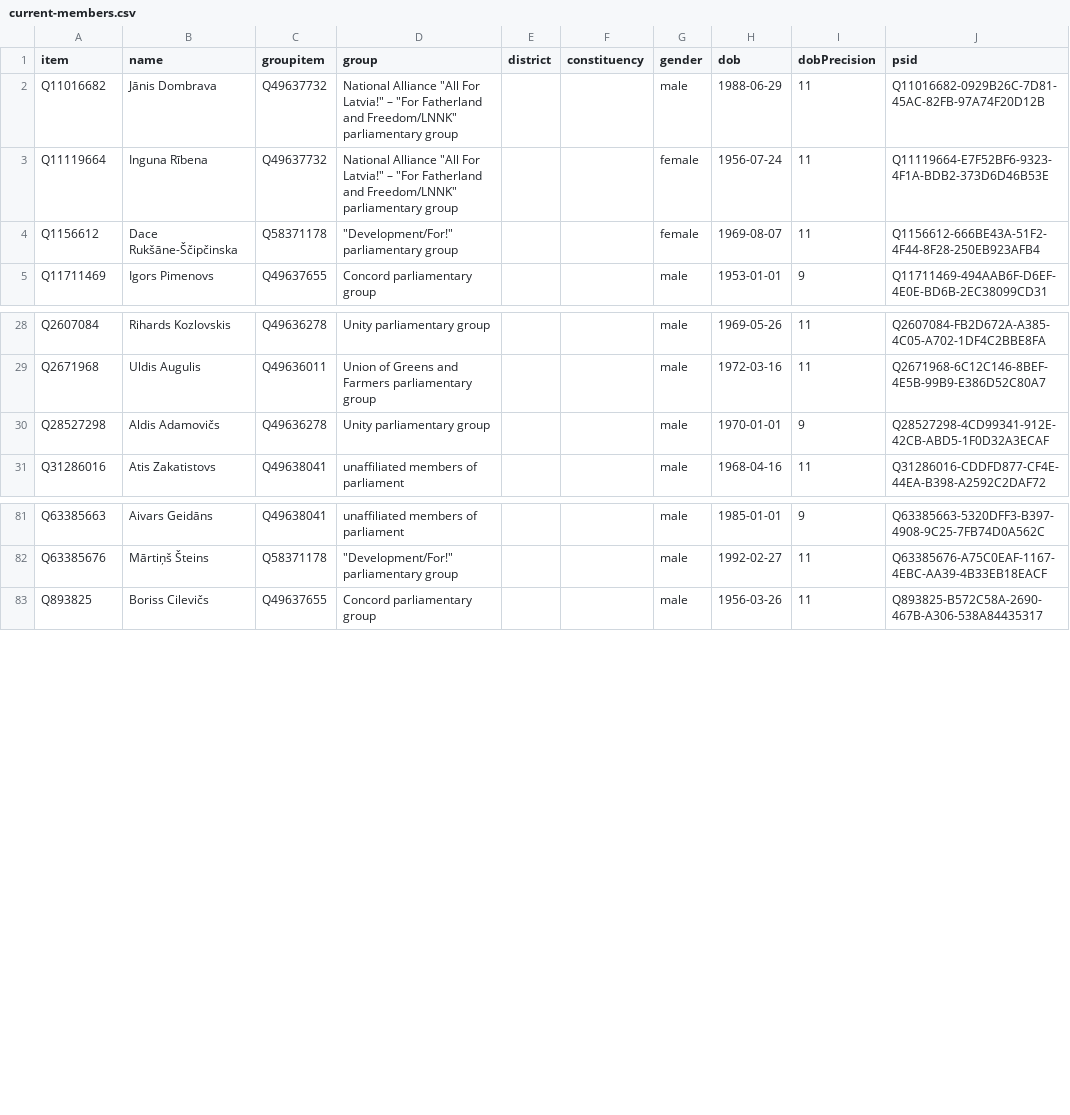
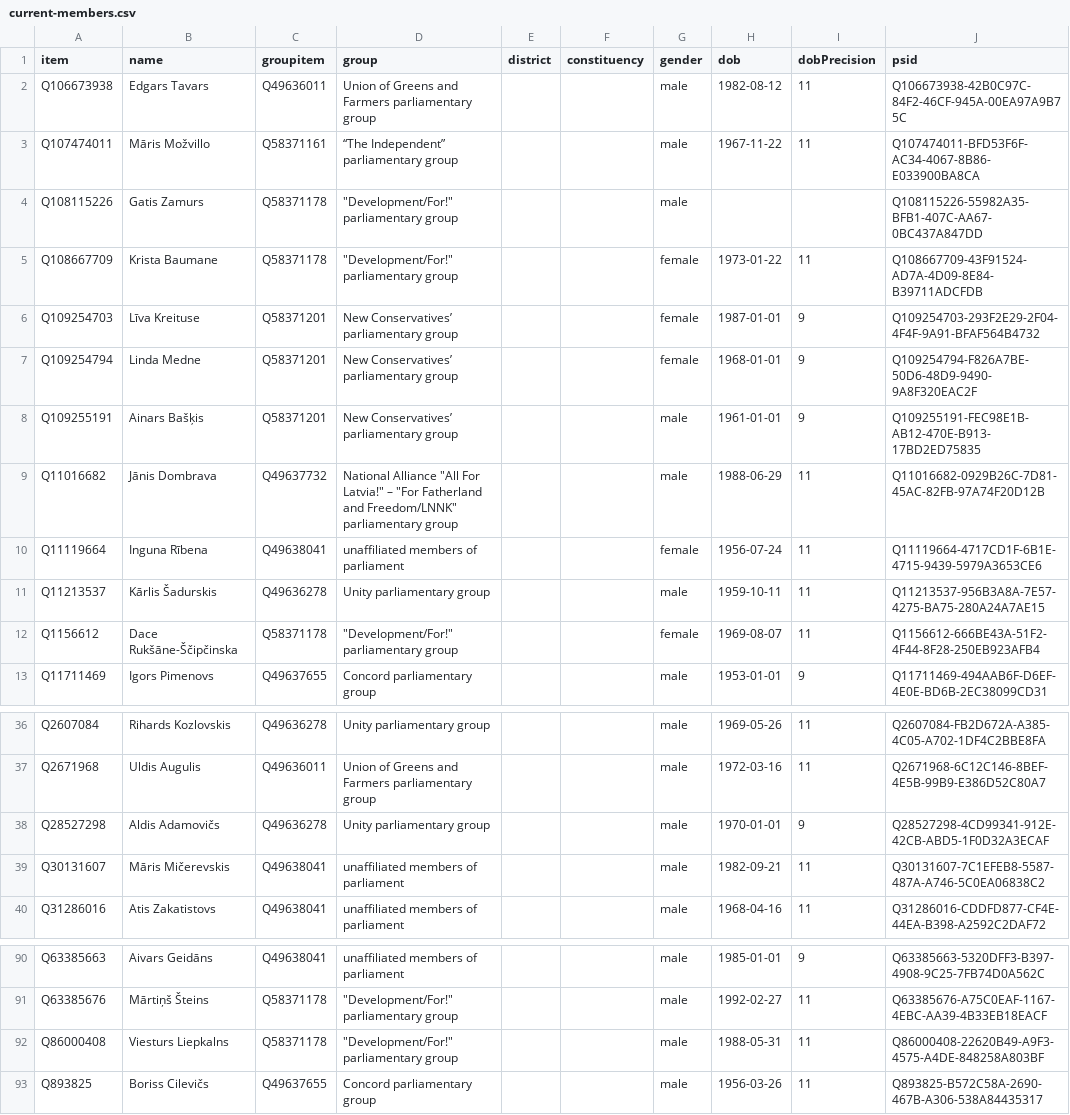
Before and after one commit to every-politician-scrapers/latvia-saeima, a CSV file: wikidata/results/current-members.csv, drawn as a sheet; only a part is shown, gaps mark what is left out.

Commit message:
run SPARQL

```diff
--- a/wikidata/results/current-members.csv
+++ b/wikidata/results/current-members.csv
@@ -1,4 +1,12 @@
 item,name,groupitem,group,district,constituency,gender,dob,dobPrecision,psid
+Q106673938,Edgars Tavars,Q49636011,Union of Greens and Farmers parliamentary group,,,male,1982-08-12,11,Q106673938-42B0C97C-84F2-46CF-945A-00EA97A9B75C
+Q107474011,Māris Možvillo,Q58371161,“The Independent” parliamentary group,,,male,1967-11-22,11,Q107474011-BFD53F6F-AC34-4067-8B86-E033900BA8CA
+Q108115226,Gatis Zamurs,Q58371178,"""Development/For!"" parliamentary group",,,male,,,Q108115226-55982A35-BFB1-407C-AA67-0BC437A847DD
+Q108667709,Krista Baumane,Q58371178,"""Development/For!"" parliamentary group",,,female,1973-01-22,11,Q108667709-43F91524-AD7A-4D09-8E84-B39711ADCFDB
+Q109254703,Līva Kreituse,Q58371201,New Conservatives’ parliamentary group,,,female,1987-01-01,9,Q109254703-293F2E29-2F04-4F4F-9A91-BFAF564B4732
+Q109254794,Linda Medne,Q58371201,New Conservatives’ parliamentary group,,,female,1968-01-01,9,Q109254794-F826A7BE-50D6-48D9-9490-9A8F320EAC2F
+Q109255191,Ainars Bašķis,Q58371201,New Conservatives’ parliamentary group,,,male,1961-01-01,9,Q109255191-FEC98E1B-AB12-470E-B913-17BD2ED75835
 Q11016682,Jānis Dombrava,Q49637732,"National Alliance ""All For Latvia!"" – ""For Fatherland and Freedom/LNNK"" parliamentary group",,,male,1988-06-29,11,Q11016682-0929B26C-7D81-45AC-82FB-97A74F20D12B
-Q11119664,Inguna Rībena,Q49637732,"National Alliance ""All For Latvia!"" – ""For Fatherland and Freedom/LNNK"" parliamentary group",,,female,1956-07-24,11,Q11119664-E7F52BF6-9323-4F1A-BDB2-373D6D46B53E
+Q11119664,Inguna Rībena,Q49638041,unaffiliated members of parliament,,,female,1956-07-24,11,Q11119664-4717CD1F-6B1E-4715-9439-5979A3653CE6
+Q11213537,Kārlis Šadurskis,Q49636278,Unity parliamentary group,,,male,1959-10-11,11,Q11213537-956B3A8A-7E57-4275-BA75-280A24A7AE15
 Q1156612,Dace Rukšāne-Ščipčinska,Q58371178,"""Development/For!"" parliamentary group",,,female,1969-08-07,11,Q1156612-666BE43A-51F2-4F44-8F28-250EB923AFB4
@@ -30,2 +38,3 @@ Q2671968,Uldis Augulis,Q49636011,Union of Greens and Farmers parliamentary group
 Q28527298,Aldis Adamovičs,Q49636278,Unity parliamentary group,,,male,1970-01-01,9,Q28527298-4CD99341-912E-42CB-ABD5-1F0D32A3ECAF
+Q30131607,Māris Mičerevskis,Q49638041,unaffiliated members of parliament,,,male,1982-09-21,11,Q30131607-7C1EFEB8-5587-487A-A746-5C0EA06838C2
 Q31286016,Atis Zakatistovs,Q49638041,unaffiliated members of parliament,,,male,1968-04-16,11,Q31286016-CDDFD877-CF4E-44EA-B398-A2592C2DAF72
@@ -82,2 +91,3 @@ Q63385663,Aivars Geidāns,Q49638041,unaffiliated members of parliament,,,male,19
 Q63385676,Mārtiņš Šteins,Q58371178,"""Development/For!"" parliamentary group",,,male,1992-02-27,11,Q63385676-A75C0EAF-1167-4EBC-AA39-4B33EB18EACF
+Q86000408,Viesturs Liepkalns,Q58371178,"""Development/For!"" parliamentary group",,,male,1988-05-31,11,Q86000408-22620B49-A9F3-4575-A4DE-848258A803BF
 Q893825,Boriss Cilevičs,Q49637655,Concord parliamentary group,,,male,1956-03-26,11,Q893825-B572C58A-2690-467B-A306-538A84435317
```
